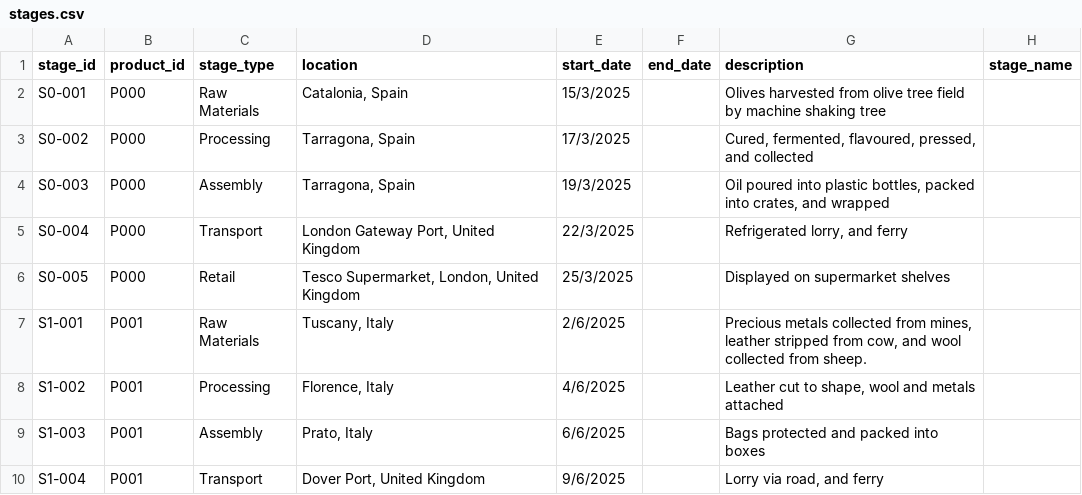
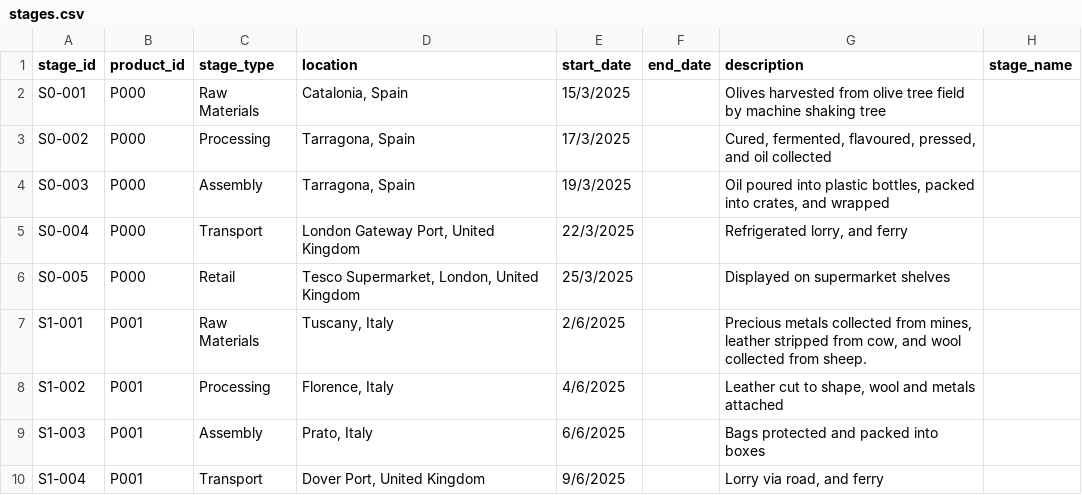
Before and after one commit to rscott34/Innovation-project-4, a CSV file: main/dataset/CSV/stages.csv, drawn as a sheet; only a part is shown.

Commit message:
Modify stages.csv to add and update stages
Updated the CSV file to include additional stages and corrected descriptions for some existing stages.

```diff
--- a/main/dataset/CSV/stages.csv
+++ b/main/dataset/CSV/stages.csv
@@ -2,3 +2,3 @@ stage_id,product_id,stage_type,location,start_date,end_date,description,stage_na
 S0-001,P000,Raw Materials,"Catalonia, Spain",15/3/2025,,Olives harvested from olive tree field by machine shaking tree,
-S0-002,P000,Processing,"Tarragona, Spain",17/3/2025,,"Cured, fermented, flavoured, pressed, and collected",
+S0-002,P000,Processing,"Tarragona, Spain",17/3/2025,,"Cured, fermented, flavoured, pressed, and oil collected",
 S0-003,P000,Assembly,"Tarragona, Spain",19/3/2025,,"Oil poured into plastic bottles, packed into crates, and wrapped",
```
